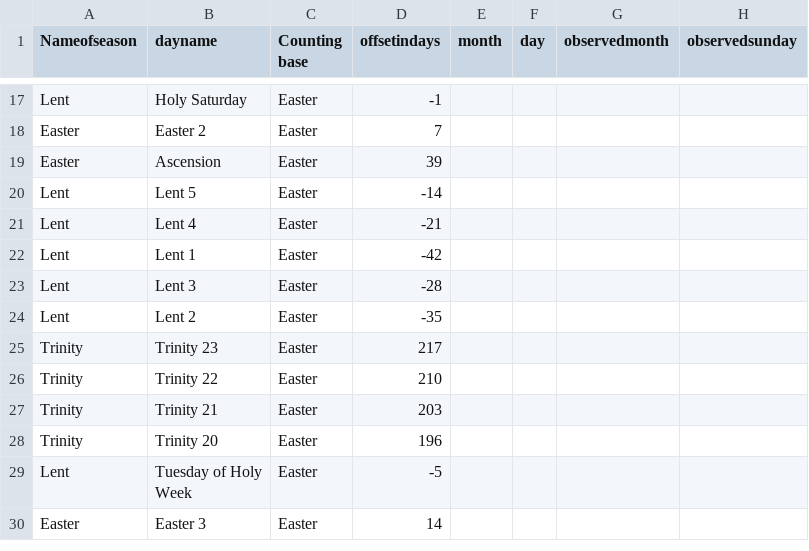
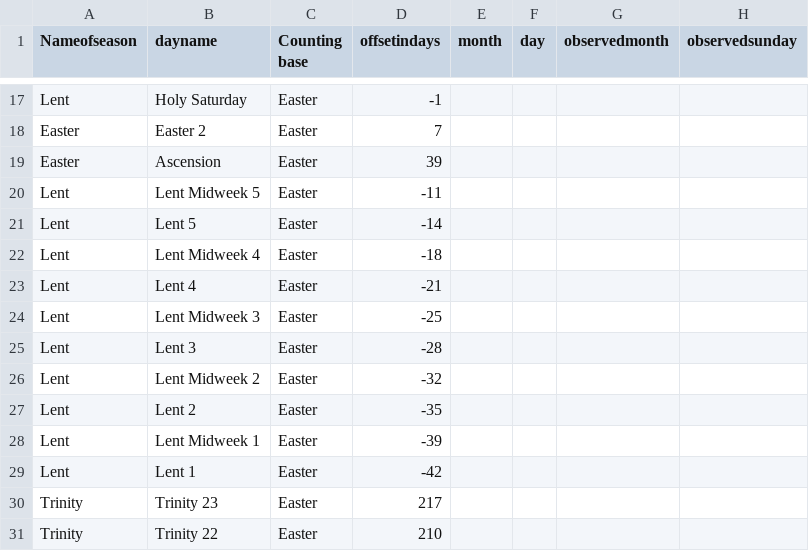
Before and after one commit to benyakov/serviceplanner, a CSV file: utility/churchyear/historictable.csv, drawn as a sheet; only a part is shown, gaps mark what is left out; the shorter side is filled out with more unchanged rows.

```diff
--- a/utility/churchyear/historictable.csv
+++ b/utility/churchyear/historictable.csv
@@ -19,7 +19,12 @@ Easter,Easter 2,Easter,7,,,,
 Easter,Ascension,Easter,39,,,,
+Lent,Lent Midweek 5,Easter,-11,,,,
 Lent,Lent 5,Easter,-14,,,,
+Lent,Lent Midweek 4,Easter,-18,,,,
 Lent,Lent 4,Easter,-21,,,,
+Lent,Lent Midweek 3,Easter,-25,,,,
+Lent,Lent 3,Easter,-28,,,,
+Lent,Lent Midweek 2,Easter,-32,,,,
+Lent,Lent 2,Easter,-35,,,,
+Lent,Lent Midweek 1,Easter,-39,,,,
 Lent,Lent 1,Easter,-42,,,,
-Lent,Lent 3,Easter,-28,,,,
-Lent,Lent 2,Easter,-35,,,,
 Trinity,Trinity 23,Easter,217,,,,
```
Also changed, not shown: utility/churchyear/synonyms.csv, 9 other files.
